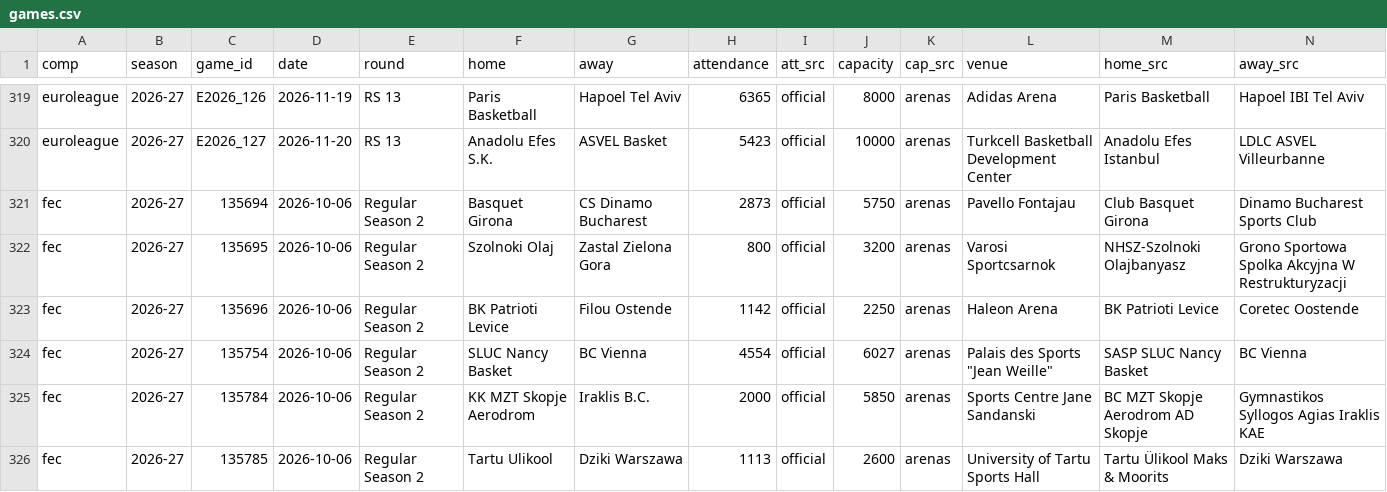
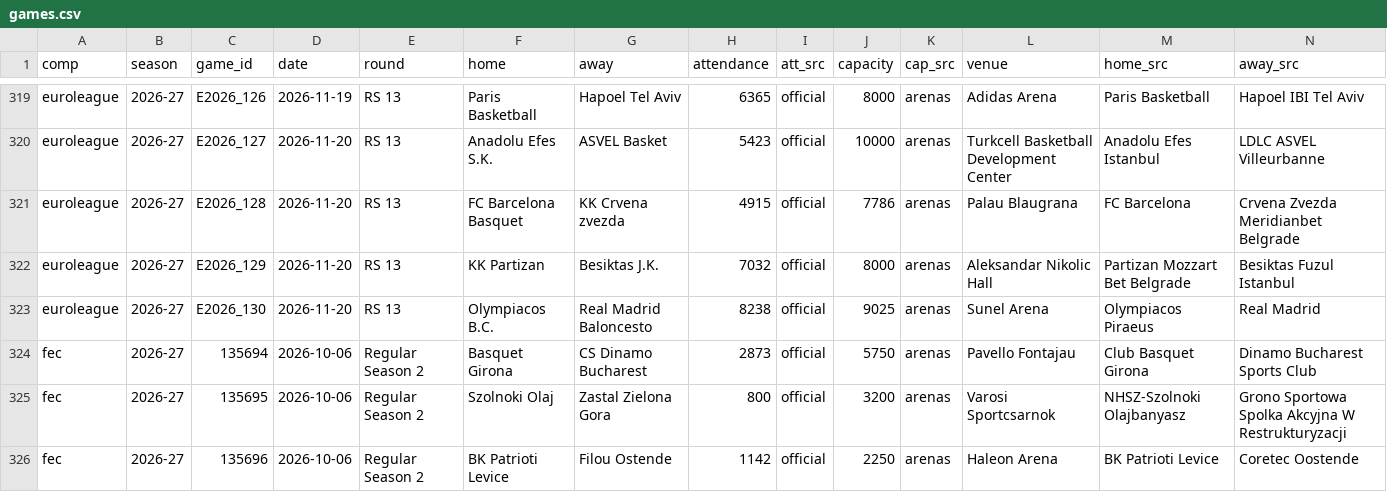
Before and after one commit to Smogikas/EUattendance, a CSV file: data/2026-27/games.csv, drawn as a sheet; only a part is shown, gaps mark what is left out; the shorter side is filled out with more unchanged rows; rows hold the shown columns only; the diff names each change by its address in the sheet, - before the commit and + after, or states it on an @@ line.

```diff
--- a/data/2026-27/games.csv
+++ b/data/2026-27/games.csv
+row 321: euroleague | 2026-27 | E2026_128 | 2026-11-20 | RS 13 | FC Barcelona Basquet | KK Crvena zvezda | 4915 | official | 7786 | arenas | Palau Blaugrana | FC Barcelona | Crvena Zvezda Meridianbet Belgrade
+row 322: euroleague | 2026-27 | E2026_129 | 2026-11-20 | RS 13 | KK Partizan | Besiktas J.K. | 7032 | official | 8000 | arenas | Aleksandar Nikolic Hall | Partizan Mozzart Bet Belgrade | Besiktas Fuzul Istanbul
+row 323: euroleague | 2026-27 | E2026_130 | 2026-11-20 | RS 13 | Olympiacos B.C. | Real Madrid Baloncesto | 8238 | official | 9025 | arenas | Sunel Arena | Olympiacos Piraeus | Real Madrid
```
Also changed, not shown: data/2026-27/season_tables.csv, 2 other files.
